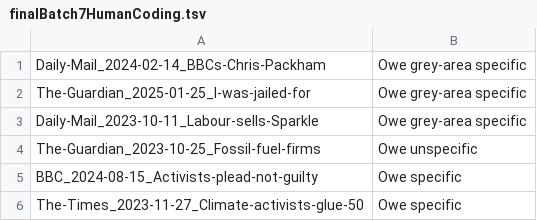
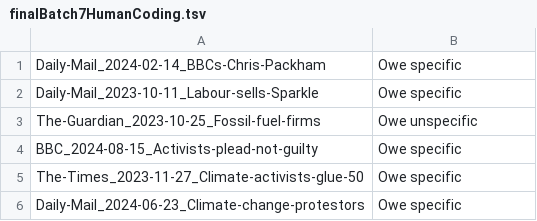
Before and after one commit to amorphia78/llmproc, a TSV file: src/finalBatch7HumanCoding.tsv, drawn as a sheet; only a part is shown; the shorter side is filled out with more unchanged rows; the diff covers the shown part only.

```diff
--- a/src/finalBatch7HumanCoding.tsv
+++ b/src/finalBatch7HumanCoding.tsv
@@ -1,4 +1,3 @@
-Daily-Mail_2024-02-14_BBCs-Chris-Packham	Owe grey-area specific
-The-Guardian_2025-01-25_I-was-jailed-for	Owe grey-area specific
-Daily-Mail_2023-10-11_Labour-sells-Sparkle	Owe grey-area specific
+Daily-Mail_2024-02-14_BBCs-Chris-Packham	Owe specific
+Daily-Mail_2023-10-11_Labour-sells-Sparkle	Owe specific
 The-Guardian_2023-10-25_Fossil-fuel-firms	Owe unspecific
```
Also changed, not shown: 50 added rows elsewhere in this file.
